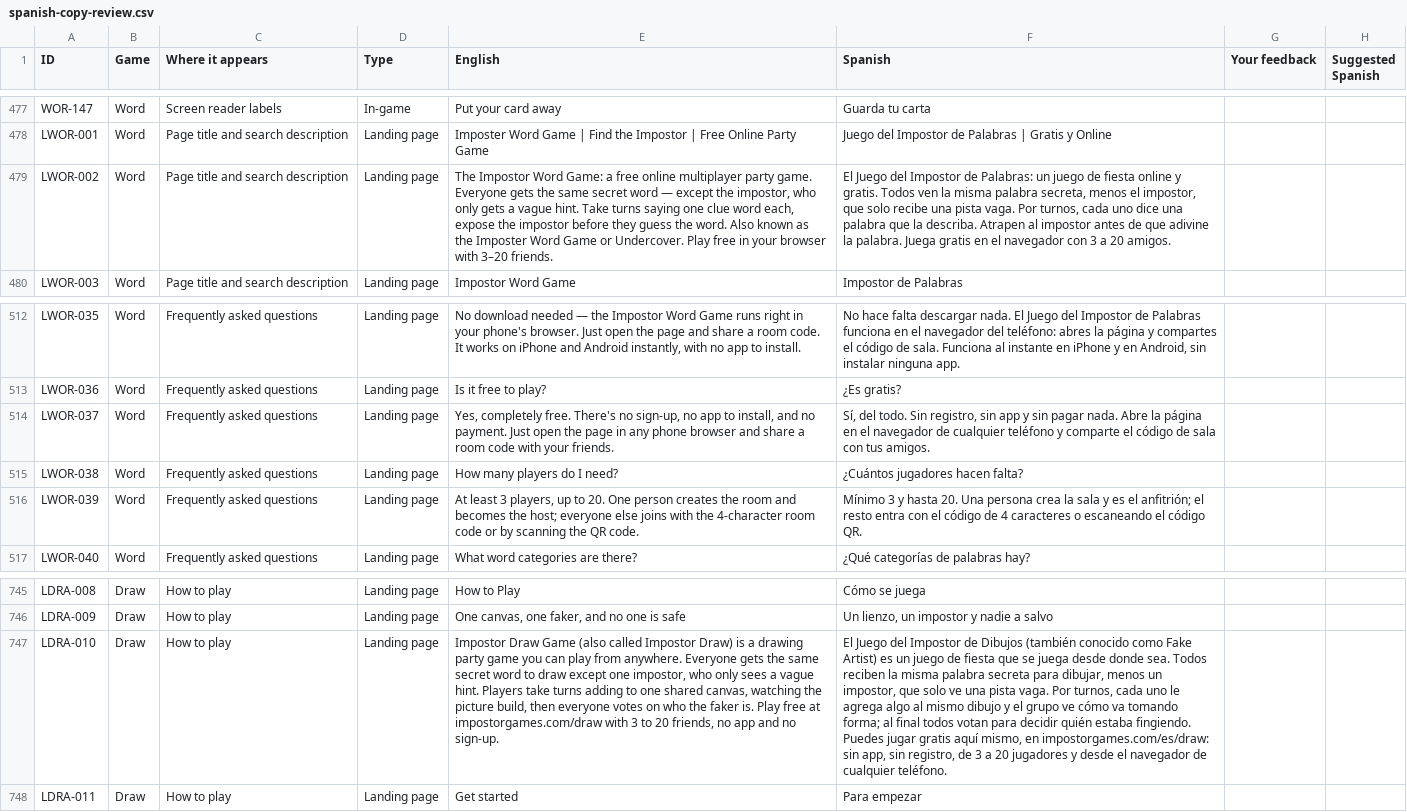
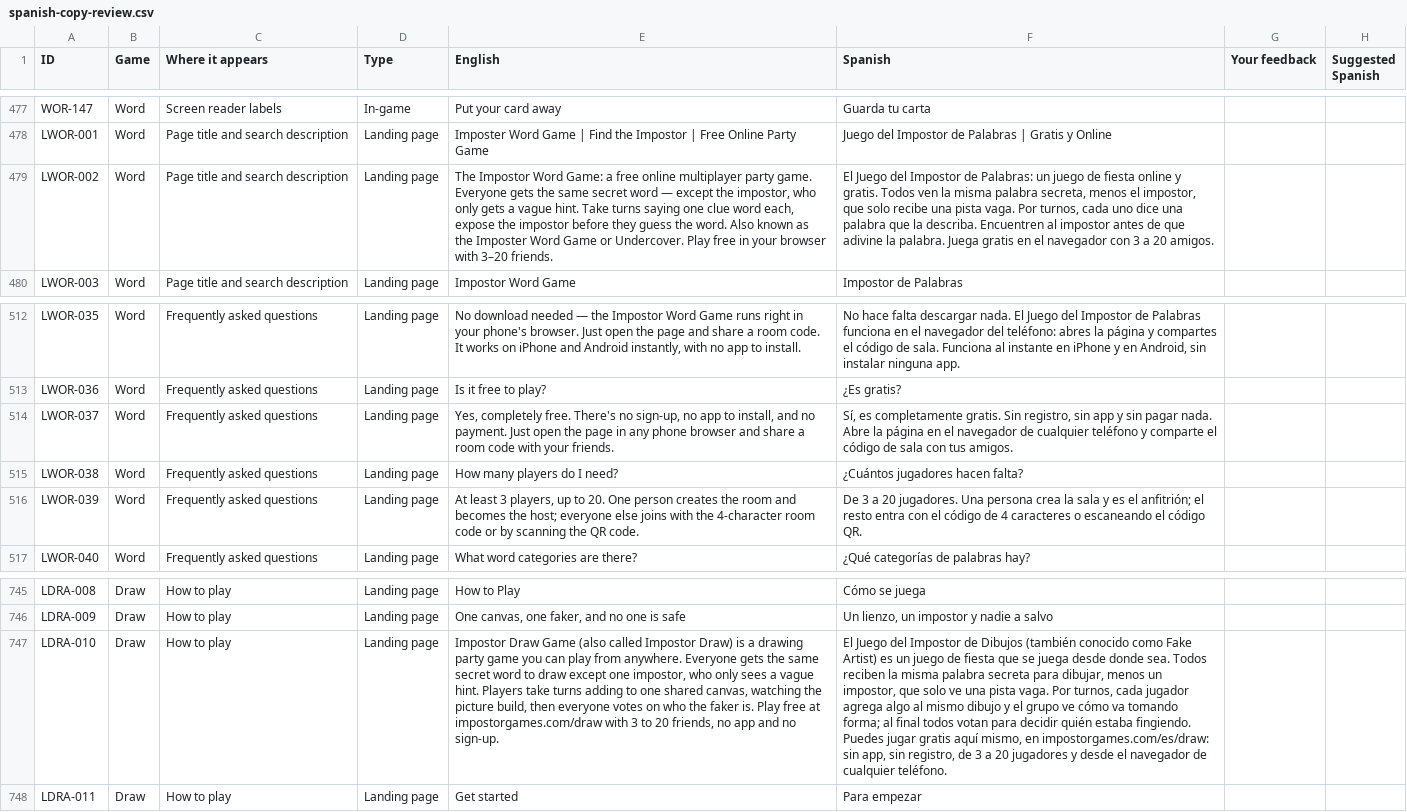
Before and after one commit to irfanrafeek/imposter, a CSV file: docs/spanish-copy-review.csv, drawn as a sheet; only a part is shown, gaps mark what is left out; the diff names each change by its address in the sheet, - before the commit and + after, or states it on an @@ line.

```diff
--- a/docs/spanish-copy-review.csv
+++ b/docs/spanish-copy-review.csv
-F479 (Spanish): …la describa. Atrapen al impostor…
+F479 (Spanish): …la describa. Encuentren al impostor…
-F514 (Spanish): Sí, del todo. Sin registro,…
+F514 (Spanish): Sí, es completamente gratis. Sin registro,…
-F516 (Spanish): Mínimo 3 y hasta 20. Una persona…
+F516 (Spanish): De 3 a 20 jugadores. Una persona…
-F747 (Spanish): …turnos, cada uno le agrega algo…
+F747 (Spanish): …turnos, cada jugador agrega algo…
```
Also changed, not shown: 1 other file.
